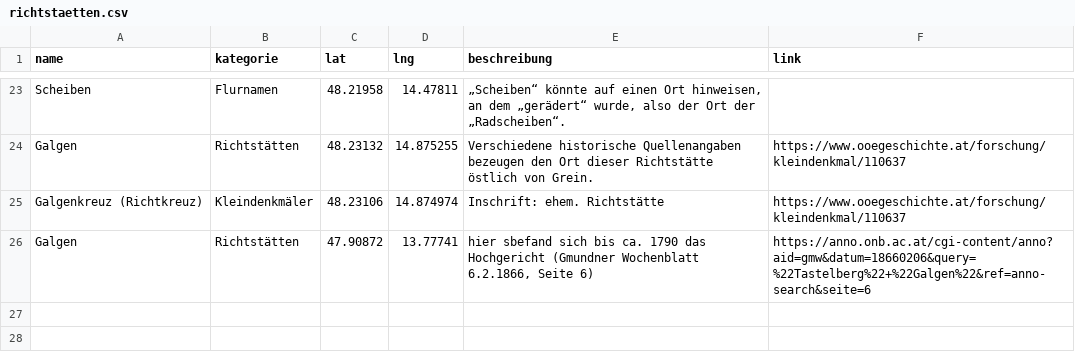
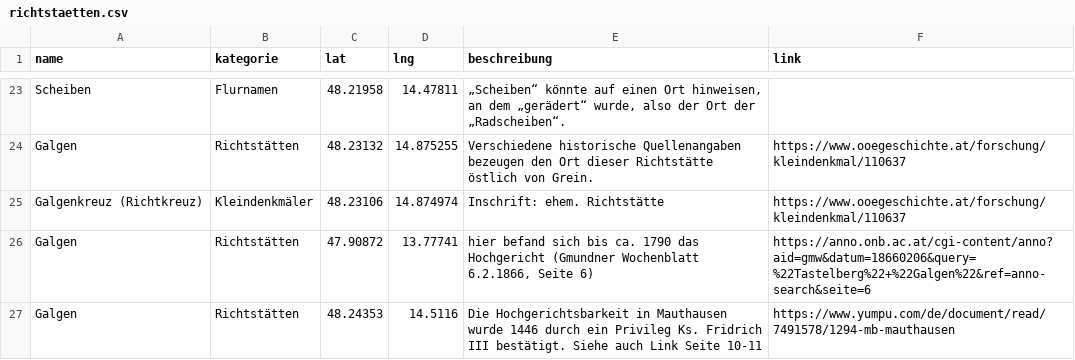
Before and after one commit to wolfundrabe/richtstaetten-ooe, a CSV file: daten/richtstaetten.csv, drawn as a sheet; only a part is shown, gaps mark what is left out.

Commit message:
Add files via upload

```diff
--- a/daten/richtstaetten.csv
+++ b/daten/richtstaetten.csv
@@ -25,2 +25,3 @@ Galgen,Richtstätten,48.23132,14.875255,Verschiedene historische Quellenangaben
 Galgenkreuz (Richtkreuz),Kleindenkmäler,48.23106,14.874974,Inschrift: ehem. Richtstätte,https://www.ooegeschichte.at/forschung/kleindenkmal/110637
-Galgen,Richtstätten,47.90872,13.77741,"hier sbefand sich bis ca. 1790 das Hochgericht (Gmundner Wochenblatt 6.2.1866, Seite 6)",https://anno.onb.ac.at/cgi-content/anno?aid=gmw&datum=18660206&query=%22Tastelberg%22+%22Galgen%22&ref=anno-search&seite=6
+Galgen,Richtstätten,47.90872,13.77741,"hier befand sich bis ca. 1790 das Hochgericht (Gmundner Wochenblatt 6.2.1866, Seite 6)",https://anno.onb.ac.at/cgi-content/anno?aid=gmw&datum=18660206&query=%22Tastelberg%22+%22Galgen%22&ref=anno-search&seite=6
+Galgen,Richtstätten,48.24353,14.5116,Die Hochgerichtsbarkeit in Mauthausen wurde 1446 durch ein Privileg Ks. Fridrich III bestätigt. Siehe auch Link Seite 10-11,https://www.yumpu.com/de/document/read/7491578/1294-mb-mauthausen
```
